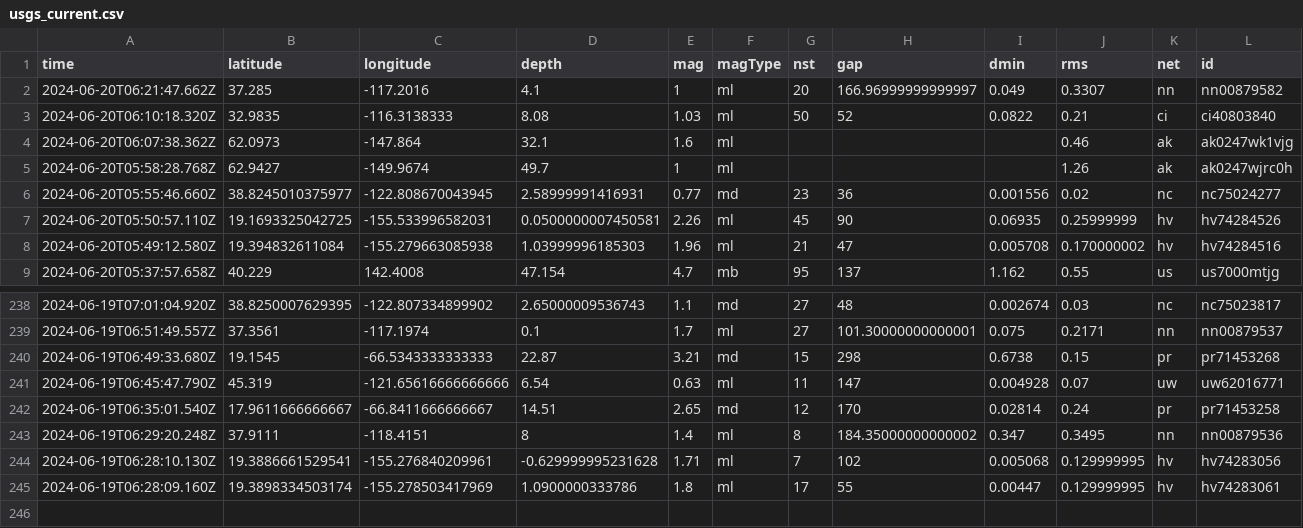
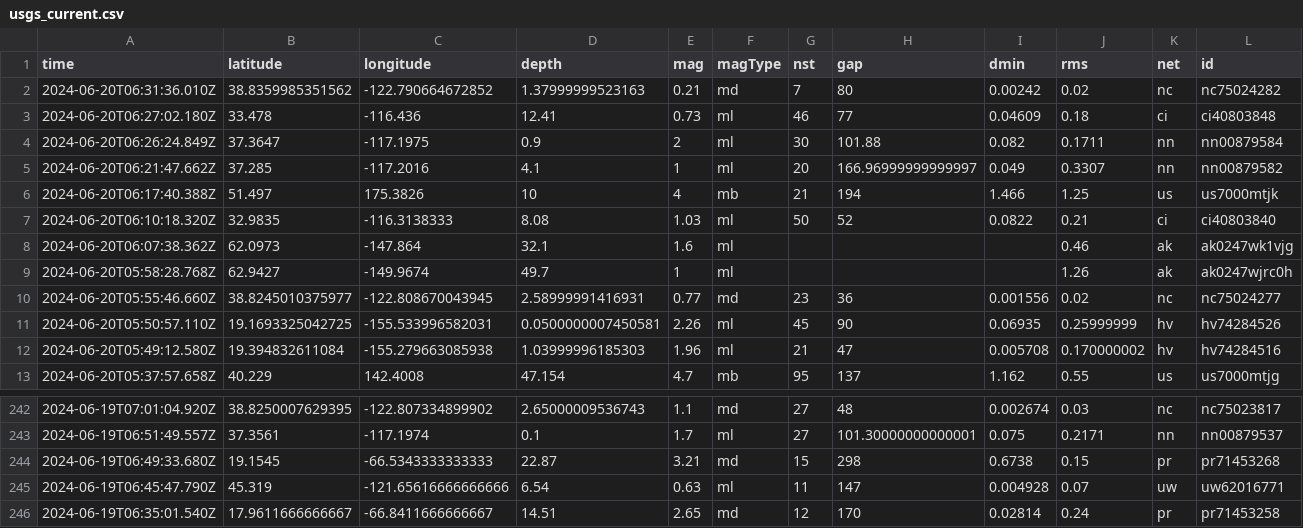
Before and after one commit to sabrinamochi/github-actions, a CSV file: usgs_current.csv, drawn as a sheet; only a part is shown, gaps mark what is left out; removed rows and columns are numbered as before the commit, all else as after; rows hold the shown columns only; the diff names each change by its address in the sheet, - before the commit and + after, or states it on an @@ line.

```diff
--- a/usgs_current.csv
+++ b/usgs_current.csv
+row 2: 2024-06-20T06:31:36.010Z | 38.8359985351562 | -122.790664672852 | 1.37999999523163 | 0.21 | md | 7 | 80 | 0.00242 | 0.02 | nc | nc75024282
+row 3: 2024-06-20T06:27:02.180Z | 33.478 | -116.436 | 12.41 | 0.73 | ml | 46 | 77 | 0.04609 | 0.18 | ci | ci40803848
+row 4: 2024-06-20T06:26:24.849Z | 37.3647 | -117.1975 | 0.9 | 2 | ml | 30 | 101.88 | 0.082 | 0.1711 | nn | nn00879584
+row 6: 2024-06-20T06:17:40.388Z | 51.497 | 175.3826 | 10 | 4 | mb | 21 | 194 | 1.466 | 1.25 | us | us7000mtjk
-row 243: 2024-06-19T06:29:20.248Z | 37.9111 | -118.4151 | 8 | 1.4 | ml | 8 | 184.35000000000002 | 0.347 | 0.3495 | nn | nn00879536
-row 244: 2024-06-19T06:28:10.130Z | 19.3886661529541 | -155.276840209961 | -0.629999995231628 | 1.71 | ml | 7 | 102 | 0.005068 | 0.129999995 | hv | hv74283056
-row 245: 2024-06-19T06:28:09.160Z | 19.3898334503174 | -155.278503417969 | 1.0900000333786 | 1.8 | ml | 17 | 55 | 0.00447 | 0.129999995 | hv | hv74283061
```
